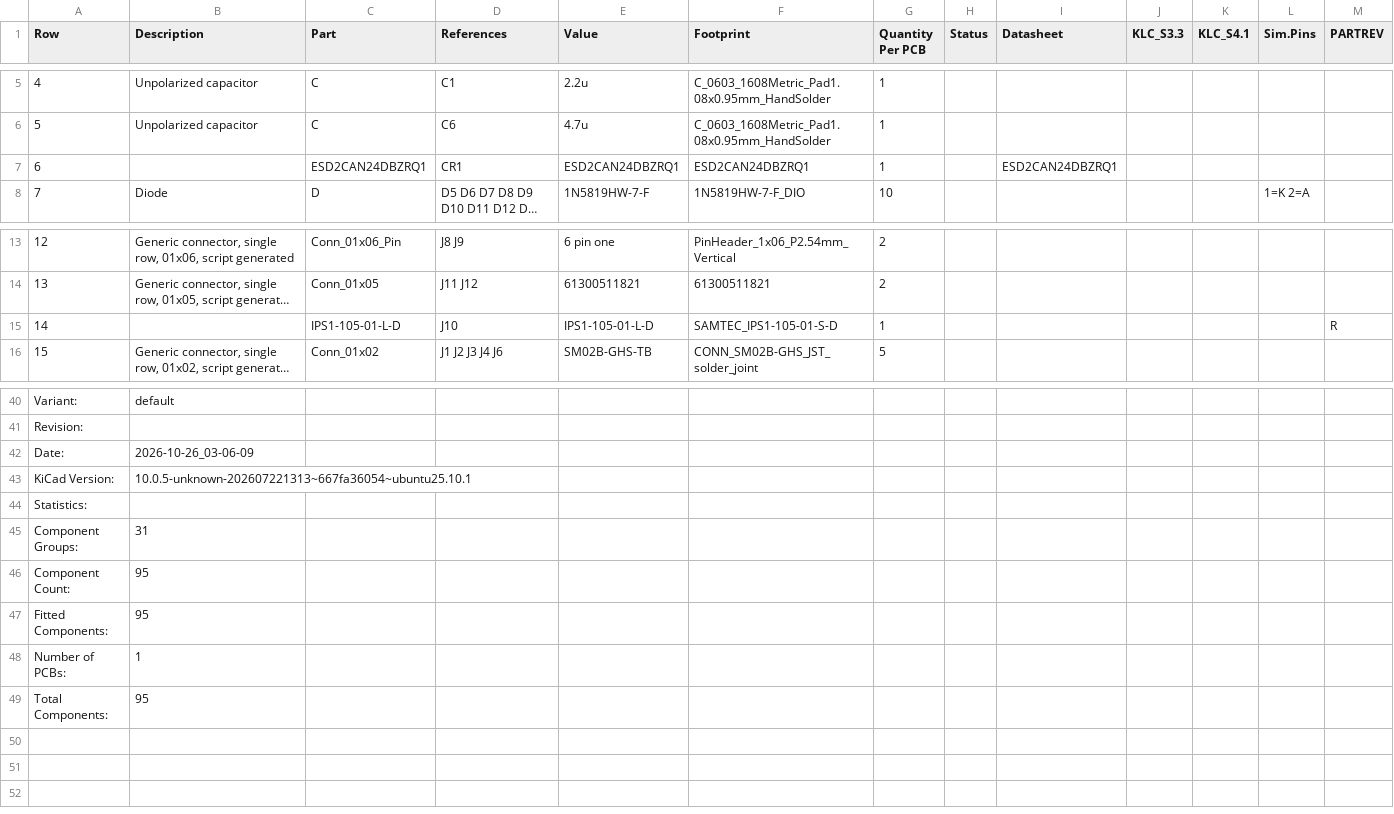
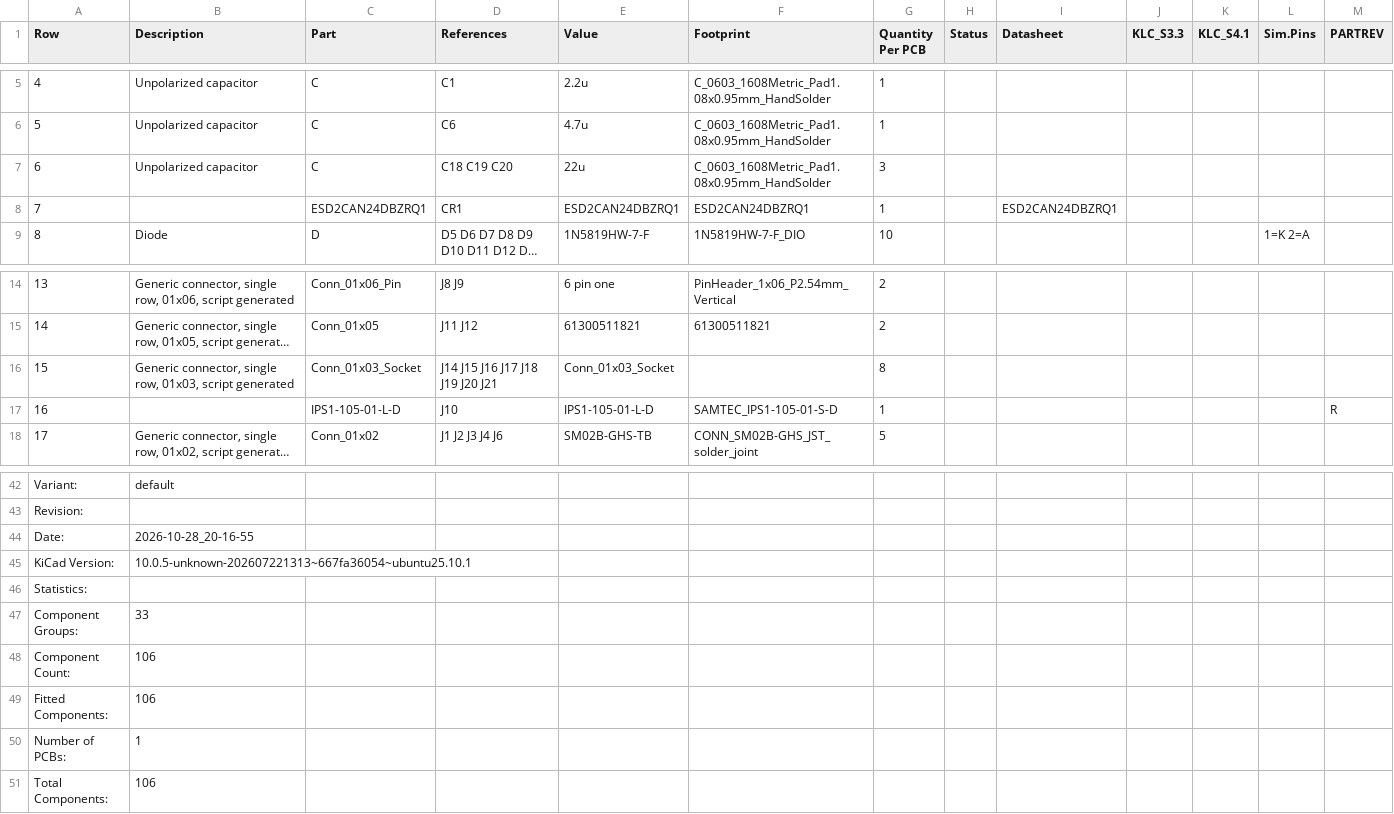
Before and after one commit to purduerov/X19-Control-Board, a CSV file: X19-Control-Board-BOM.csv, drawn as a sheet; only a part is shown, gaps mark what is left out; long unchanged cells end in …; addresses are those after the commit; rows hold the shown columns only; the diff names each change by its address in the sheet, - before the commit and + after, or states it on an @@ line.

```diff
--- a/X19-Control-Board-BOM.csv
+++ b/X19-Control-Board-BOM.csv
+row 7: 6 | Unpolarized capacitor | C | C18 C19 C20 | 22u | C_0603_1608Metric_Pad1.08x0.95mm_HandSolder | 3
@@ column A (Row) renumbered between rows 8 and 34 @@
+row 16: 15 | Generic connector, single row, 01x03, script generated | Conn_01x03_Socket | J14 J15 J16 J17 J18 J19 J20 J21 | Conn_01x03_Socket |  | 8
-B44 (Description): 2026-10-26_03-06-09
+B44 (Description): 2026-10-28_20-16-55
-B47 (Description): 31
+B47 (Description): 33
-B48:B49 (Description): 95
+B48:B49 (Description): 106
-B51 (Description): 95
+B51 (Description): 106
```
Also changed, not shown: 4 other files.
